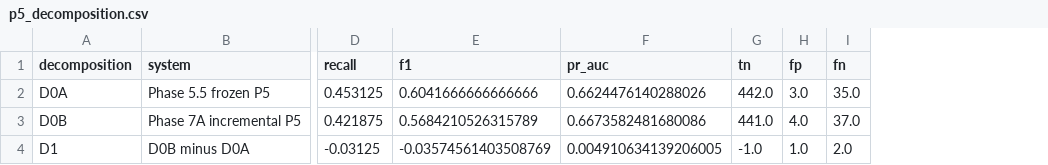
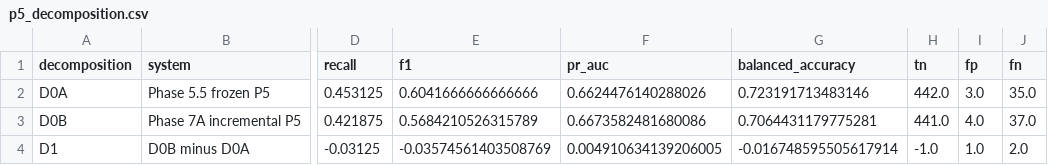
Before and after one commit to TharushaAbhayawardhana/ponzi_detection, a CSV file: results/phase9/phase9a/p5_decomposition.csv, drawn as a sheet; only a part is shown, gaps mark what is left out; the diff names each change by its address in the sheet, - before the commit and + after, or states it on an @@ line.

```diff
--- a/results/phase9/phase9a/p5_decomposition.csv
+++ b/results/phase9/phase9a/p5_decomposition.csv
+column G (balanced_accuracy), rows 2-4: 0.723191713483146 | 0.7064431179775281 | -0.016748595505617914
```
Also changed, not shown: results/phase9/phase9a/creator_oracle_period_metrics.csv, results/phase9/phase9a/p2_fp_groups.csv, 13 other files.
